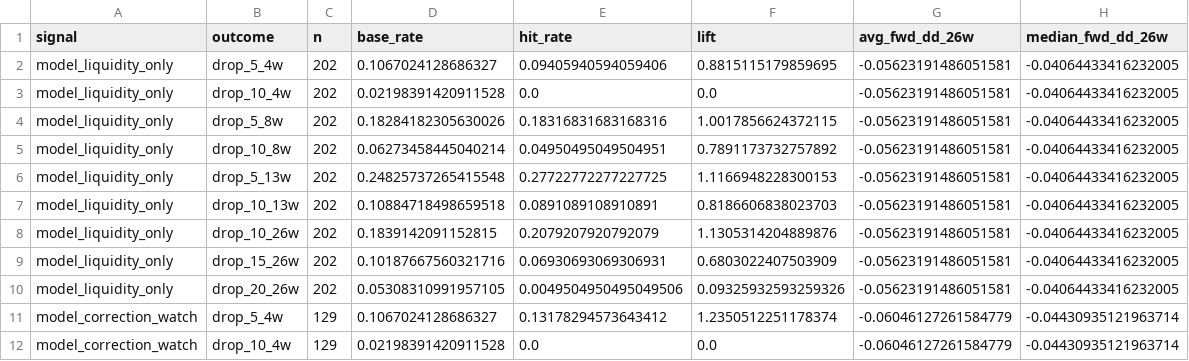
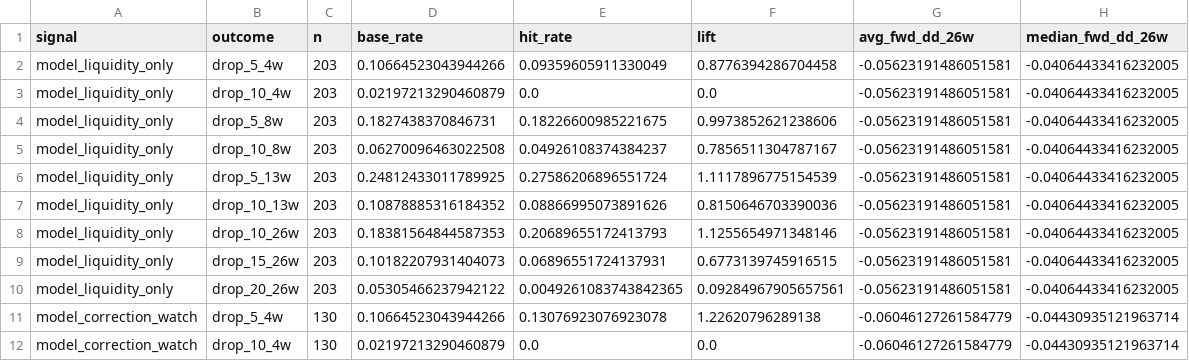
Before and after one commit to emkcufslp-kfc/Makret-Bull-and-Bear-Trap, a CSV file: exports/crash_predictor_study/signal_evaluation.csv, drawn as a sheet; only a part is shown; the diff covers the shown part only.

```diff
--- a/exports/crash_predictor_study/signal_evaluation.csv
+++ b/exports/crash_predictor_study/signal_evaluation.csv
@@ -1,12 +1,12 @@
 signal,outcome,n,base_rate,hit_rate,lift,avg_fwd_dd_26w,median_fwd_dd_26w
-model_liquidity_only,drop_5_4w,202,0.1067024128686327,0.09405940594059406,0.8815115179859695,-0.05623191486051581,-0.04064433416232005
-model_liquidity_only,drop_10_4w,202,0.02198391420911528,0.0,0.0,-0.05623191486051581,-0.04064433416232005
-model_liquidity_only,drop_5_8w,202,0.18284182305630026,0.18316831683168316,1.0017856624372115,-0.05623191486051581,-0.04064433416232005
-model_liquidity_only,drop_10_8w,202,0.06273458445040214,0.04950495049504951,0.7891173732757892,-0.05623191486051581,-0.04064433416232005
-model_liquidity_only,drop_5_13w,202,0.24825737265415548,0.27722772277227725,1.1166948228300153,-0.05623191486051581,-0.04064433416232005
-model_liquidity_only,drop_10_13w,202,0.10884718498659518,0.0891089108910891,0.8186606838023703,-0.05623191486051581,-0.04064433416232005
-model_liquidity_only,drop_10_26w,202,0.1839142091152815,0.2079207920792079,1.1305314204889876,-0.05623191486051581,-0.04064433416232005
-model_liquidity_only,drop_15_26w,202,0.10187667560321716,0.06930693069306931,0.6803022407503909,-0.05623191486051581,-0.04064433416232005
-model_liquidity_only,drop_20_26w,202,0.05308310991957105,0.0049504950495049506,0.09325932593259326,-0.05623191486051581,-0.04064433416232005
-model_correction_watch,drop_5_4w,129,0.1067024128686327,0.13178294573643412,1.2350512251178374,-0.06046127261584779,-0.04430935121963714
-model_correction_watch,drop_10_4w,129,0.02198391420911528,0.0,0.0,-0.06046127261584779,-0.04430935121963714
+model_liquidity_only,drop_5_4w,203,0.10664523043944266,0.09359605911330049,0.8776394286704458,-0.05623191486051581,-0.04064433416232005
+model_liquidity_only,drop_10_4w,203,0.02197213290460879,0.0,0.0,-0.05623191486051581,-0.04064433416232005
+model_liquidity_only,drop_5_8w,203,0.1827438370846731,0.18226600985221675,0.9973852621238606,-0.05623191486051581,-0.04064433416232005
+model_liquidity_only,drop_10_8w,203,0.06270096463022508,0.04926108374384237,0.7856511304787167,-0.05623191486051581,-0.04064433416232005
+model_liquidity_only,drop_5_13w,203,0.24812433011789925,0.27586206896551724,1.1117896775154539,-0.05623191486051581,-0.04064433416232005
+model_liquidity_only,drop_10_13w,203,0.10878885316184352,0.08866995073891626,0.8150646703390036,-0.05623191486051581,-0.04064433416232005
+model_liquidity_only,drop_10_26w,203,0.18381564844587353,0.20689655172413793,1.1255654971348146,-0.05623191486051581,-0.04064433416232005
+model_liquidity_only,drop_15_26w,203,0.10182207931404073,0.06896551724137931,0.6773139745916515,-0.05623191486051581,-0.04064433416232005
+model_liquidity_only,drop_20_26w,203,0.05305466237942122,0.0049261083743842365,0.09284967905657561,-0.05623191486051581,-0.04064433416232005
+model_correction_watch,drop_5_4w,130,0.10664523043944266,0.13076923076923078,1.22620796289138,-0.06046127261584779,-0.04430935121963714
+model_correction_watch,drop_10_4w,130,0.02197213290460879,0.0,0.0,-0.06046127261584779,-0.04430935121963714
```
Also changed, not shown: 100 edited cells elsewhere in this file, exports/crash_predictor_study/composite_risk_bins.csv, exports/crash_predictor_study/daily_confirmation_evaluation.csv, 5 other files.
